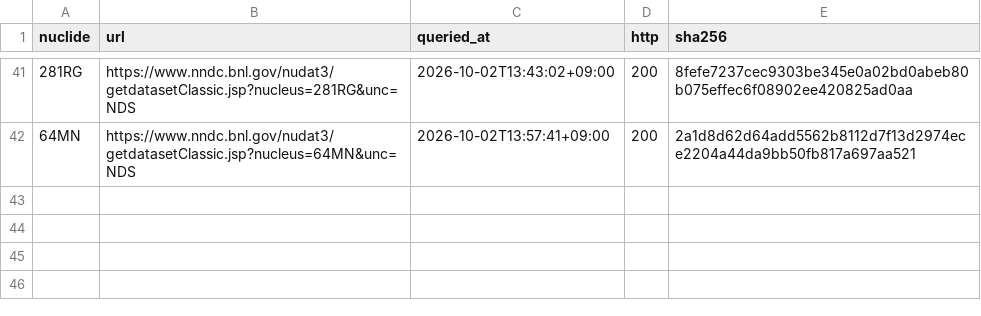
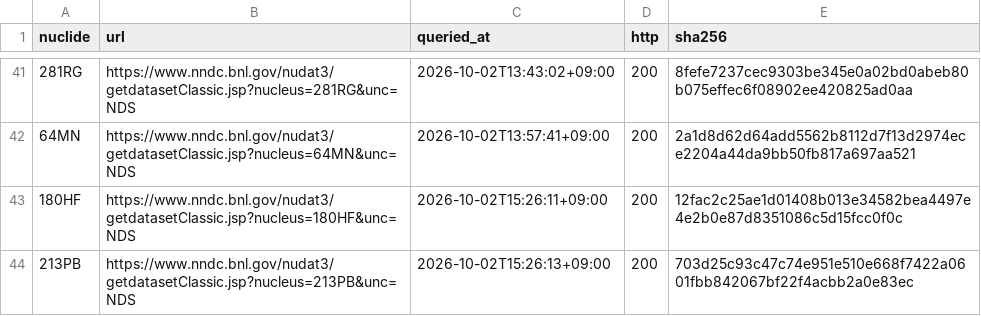
Before and after one commit to DoyleRyoo/nuclide, a TSV file: docs/conformity-inspection-2026-10-02-r3/evidence/nndc/manifest.tsv, drawn as a sheet; only a part is shown, gaps mark what is left out.

```diff
--- a/docs/conformity-inspection-2026-10-02-r3/evidence/nndc/manifest.tsv
+++ b/docs/conformity-inspection-2026-10-02-r3/evidence/nndc/manifest.tsv
@@ -42 +42,3 @@ nuclide	url	queried_at	http	sha256
 64MN	https://www.nndc.bnl.gov/nudat3/getdatasetClassic.jsp?nucleus=64MN&unc=NDS	2026-10-02T13:57:41+09:00	200	2a1d8d62d64add5562b8112d7f13d2974ece2204a44da9bb50fb817a697aa521
+180HF	https://www.nndc.bnl.gov/nudat3/getdatasetClassic.jsp?nucleus=180HF&unc=NDS	2026-10-02T15:26:11+09:00	200	12fac2c25ae1d01408b013e34582bea4497e4e2b0e87d8351086c5d15fcc0f0c
+213PB	https://www.nndc.bnl.gov/nudat3/getdatasetClassic.jsp?nucleus=213PB&unc=NDS	2026-10-02T15:26:13+09:00	200	703d25c93c47c74e951e510e668f7422a0601fbb842067bf22f4acbb2a0e83ec
```
Also changed, not shown: 19 other files.
